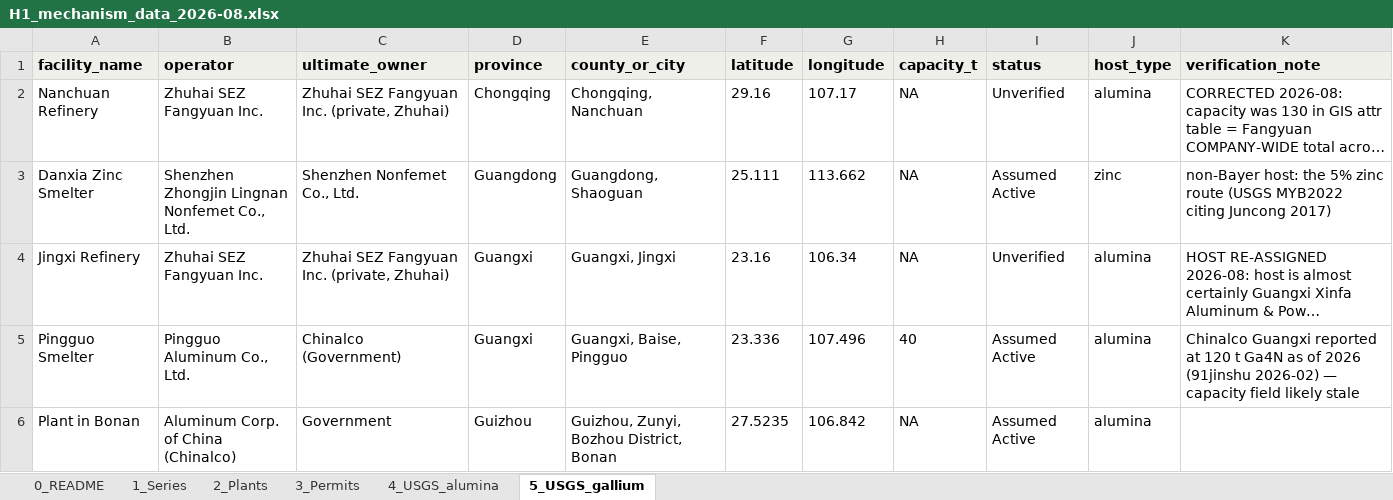
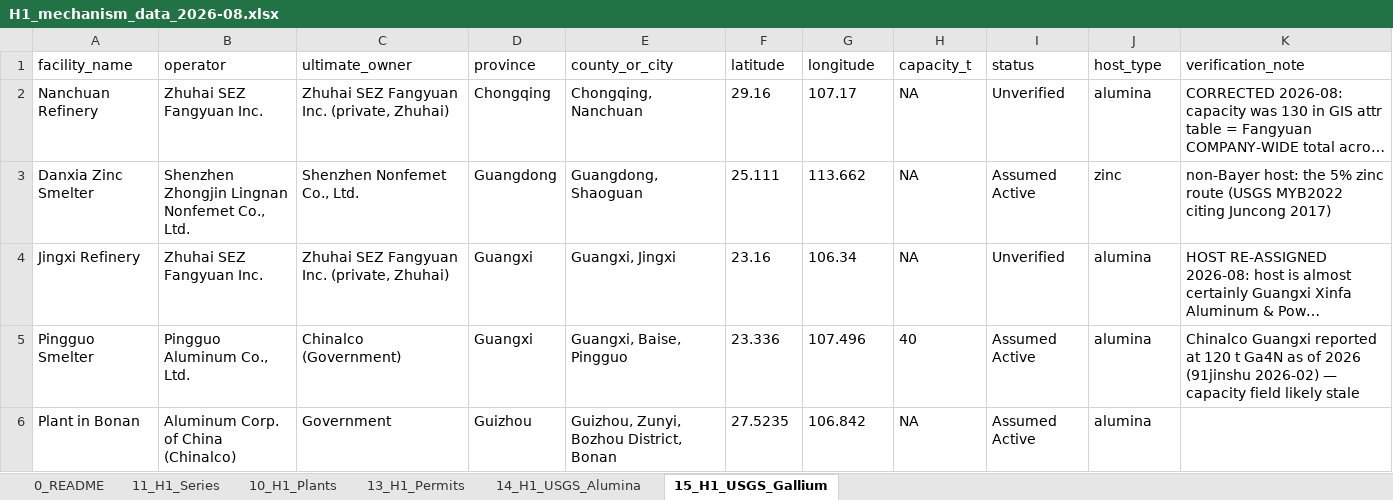
Before and after one commit to C-y22/history-engine, an Excel workbook: data/H1_mechanism_data_2026-08.xlsx, sheet 15_H1_USGS_Gallium, drawn as a sheet; only a part is shown; long unchanged cells end in …; values as stored, in another font and other column widths than the file's, no borders; the diff names each change by its address in the sheet, - before the commit and + after, or states it on an @@ line.

```diff
--- a/data/H1_mechanism_data_2026-08.xlsx (sheet 15_H1_USGS_Gallium)
+++ b/data/H1_mechanism_data_2026-08.xlsx (sheet 15_H1_USGS_Gallium)
-sheet tab: 1_Series
+sheet tab: 11_H1_Series
-sheet tab: 2_Plants
+sheet tab: 10_H1_Plants
-sheet tab: 3_Permits
+sheet tab: 13_H1_Permits
-sheet tab: 4_USGS_alumina
+sheet tab: 14_H1_USGS_Alumina
-sheet tab: 5_USGS_gallium
+sheet tab: 15_H1_USGS_Gallium
@@ A1:K1 fill: #EFEFEA → none, bold: on → off @@
```
Also changed, not shown: sheet 11_H1_Series, sheet 10_H1_Plants, sheet 13_H1_Permits, sheet 14_H1_USGS_Alumina, sheet 0_README, 15 other files.
